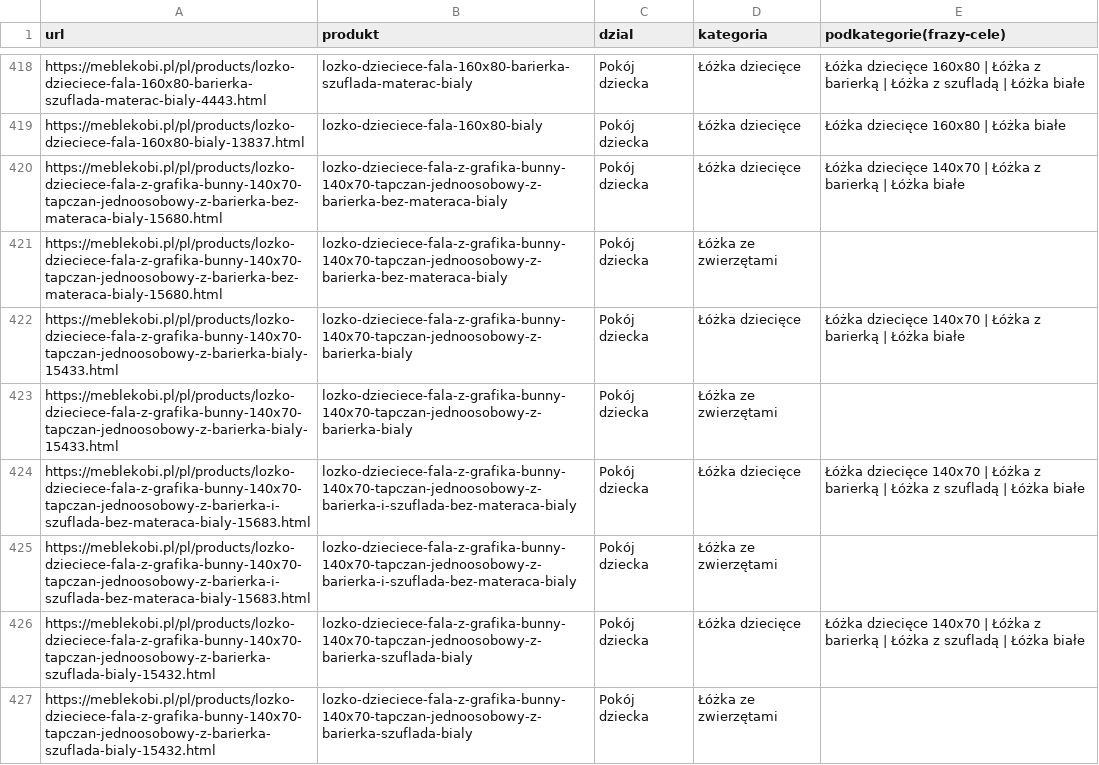
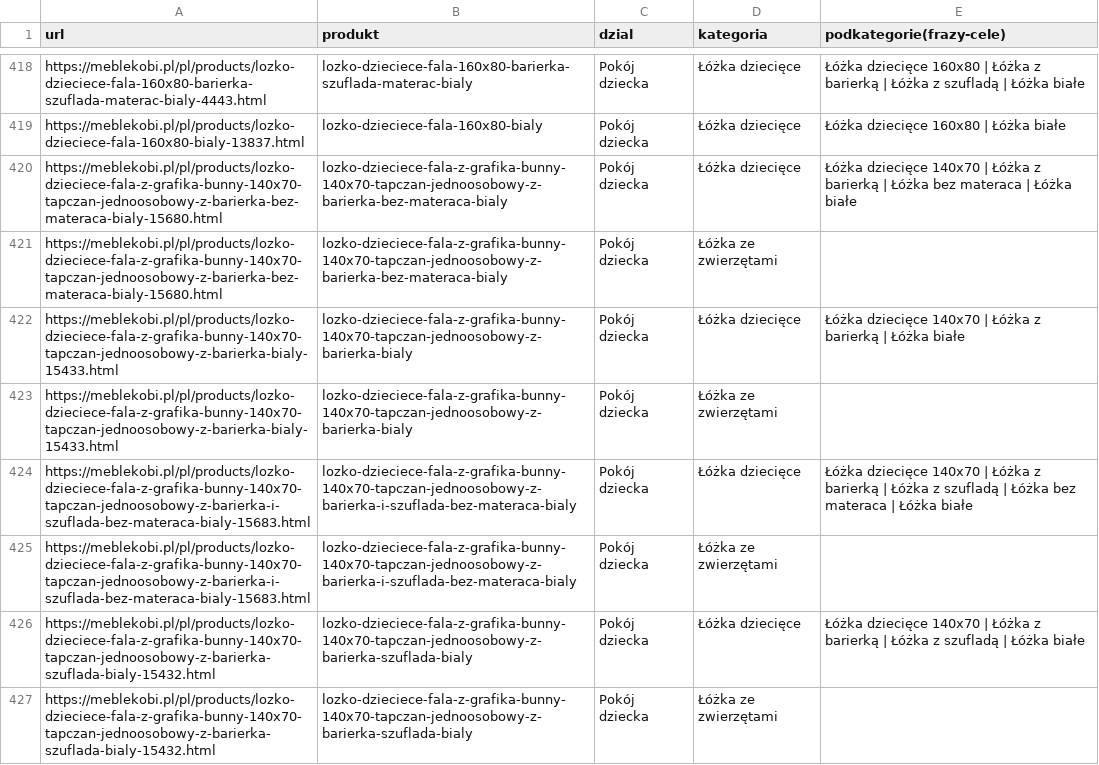
Before and after one commit to SiwsON1/menu-kob, a CSV file: strategia/produkt-kategorie-2026-06-25.csv, drawn as a sheet; only a part is shown, gaps mark what is left out; the diff covers the shown part only.

Commit message:
Lozka: domkniete vs interbeds (dodane dla chlopca + bez materaca); pelna taksonomia lozek

```diff
--- a/strategia/produkt-kategorie-2026-06-25.csv
+++ b/strategia/produkt-kategorie-2026-06-25.csv
@@ -419,3 +419,3 @@ https://meblekobi.pl/pl/products/lozko-dzieciece-fala-160x80-barierka-szuflada-m
 https://meblekobi.pl/pl/products/lozko-dzieciece-fala-160x80-bialy-13837.html;lozko-dzieciece-fala-160x80-bialy;Pokój dziecka;Łóżka dziecięce;Łóżka dziecięce 160x80 | Łóżka białe
-https://meblekobi.pl/pl/products/lozko-dzieciece-fala-z-grafika-bunny-140x70-tapczan-jednoosobowy-z-barierka-bez-materaca-bialy-15680.html;lozko-dzieciece-fala-z-grafika-bunny-140x70-tapczan-jednoosobowy-z-barierka-bez-materaca-bialy;Pokój dziecka;Łóżka dziecięce;Łóżka dziecięce 140x70 | Łóżka z barierką | Łóżka białe
+https://meblekobi.pl/pl/products/lozko-dzieciece-fala-z-grafika-bunny-140x70-tapczan-jednoosobowy-z-barierka-bez-materaca-bialy-15680.html;lozko-dzieciece-fala-z-grafika-bunny-140x70-tapczan-jednoosobowy-z-barierka-bez-materaca-bialy;Pokój dziecka;Łóżka dziecięce;Łóżka dziecięce 140x70 | Łóżka z barierką | Łóżka bez materaca | Łóżka białe
 https://meblekobi.pl/pl/products/lozko-dzieciece-fala-z-grafika-bunny-140x70-tapczan-jednoosobowy-z-barierka-bez-materaca-bialy-15680.html;lozko-dzieciece-fala-z-grafika-bunny-140x70-tapczan-jednoosobowy-z-barierka-bez-materaca-bialy;Pokój dziecka;Łóżka ze zwierzętami;
@@ -423,3 +423,3 @@ https://meblekobi.pl/pl/products/lozko-dzieciece-fala-z-grafika-bunny-140x70-tap
 https://meblekobi.pl/pl/products/lozko-dzieciece-fala-z-grafika-bunny-140x70-tapczan-jednoosobowy-z-barierka-bialy-15433.html;lozko-dzieciece-fala-z-grafika-bunny-140x70-tapczan-jednoosobowy-z-barierka-bialy;Pokój dziecka;Łóżka ze zwierzętami;
-https://meblekobi.pl/pl/products/lozko-dzieciece-fala-z-grafika-bunny-140x70-tapczan-jednoosobowy-z-barierka-i-szuflada-bez-materaca-bialy-15683.html;lozko-dzieciece-fala-z-grafika-bunny-140x70-tapczan-jednoosobowy-z-barierka-i-szuflada-bez-materaca-bialy;Pokój dziecka;Łóżka dziecięce;Łóżka dziecięce 140x70 | Łóżka z barierką | Łóżka z szufladą | Łóżka białe
+https://meblekobi.pl/pl/products/lozko-dzieciece-fala-z-grafika-bunny-140x70-tapczan-jednoosobowy-z-barierka-i-szuflada-bez-materaca-bialy-15683.html;lozko-dzieciece-fala-z-grafika-bunny-140x70-tapczan-jednoosobowy-z-barierka-i-szuflada-bez-materaca-bialy;Pokój dziecka;Łóżka dziecięce;Łóżka dziecięce 140x70 | Łóżka z barierką | Łóżka z szufladą | Łóżka bez materaca | Łóżka białe
 https://meblekobi.pl/pl/products/lozko-dzieciece-fala-z-grafika-bunny-140x70-tapczan-jednoosobowy-z-barierka-i-szuflada-bez-materaca-bialy-15683.html;lozko-dzieciece-fala-z-grafika-bunny-140x70-tapczan-jednoosobowy-z-barierka-i-szuflada-bez-materaca-bialy;Pokój dziecka;Łóżka ze zwierzętami;
```
Also changed, not shown: 42 edited cells elsewhere in this file, 3 other files.
